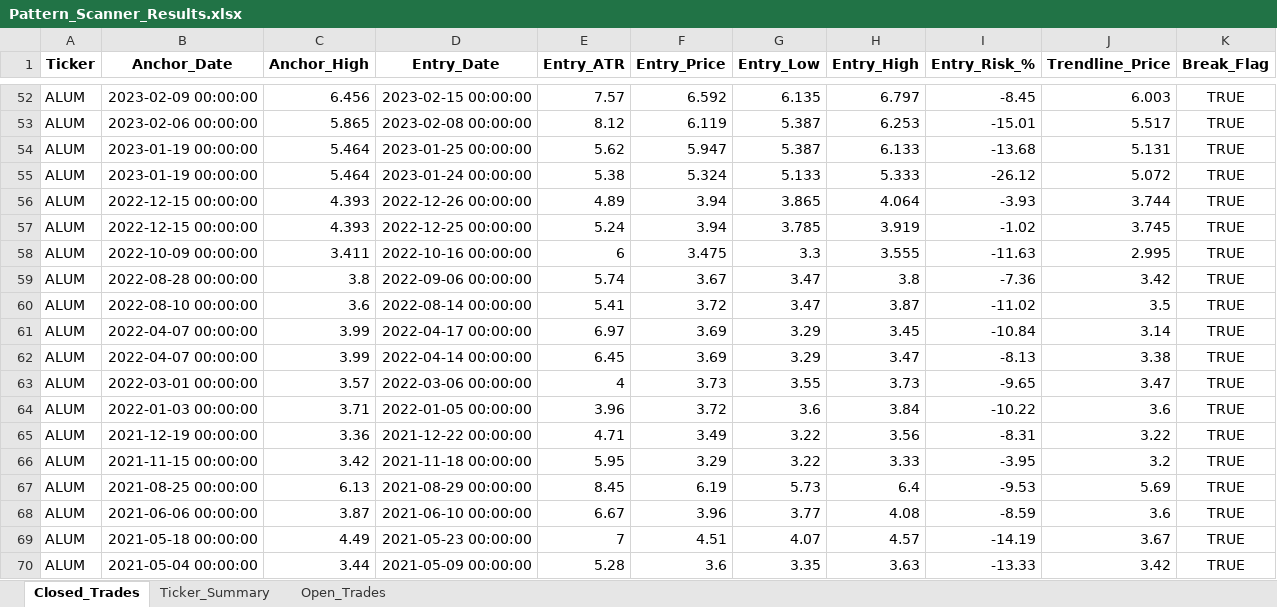
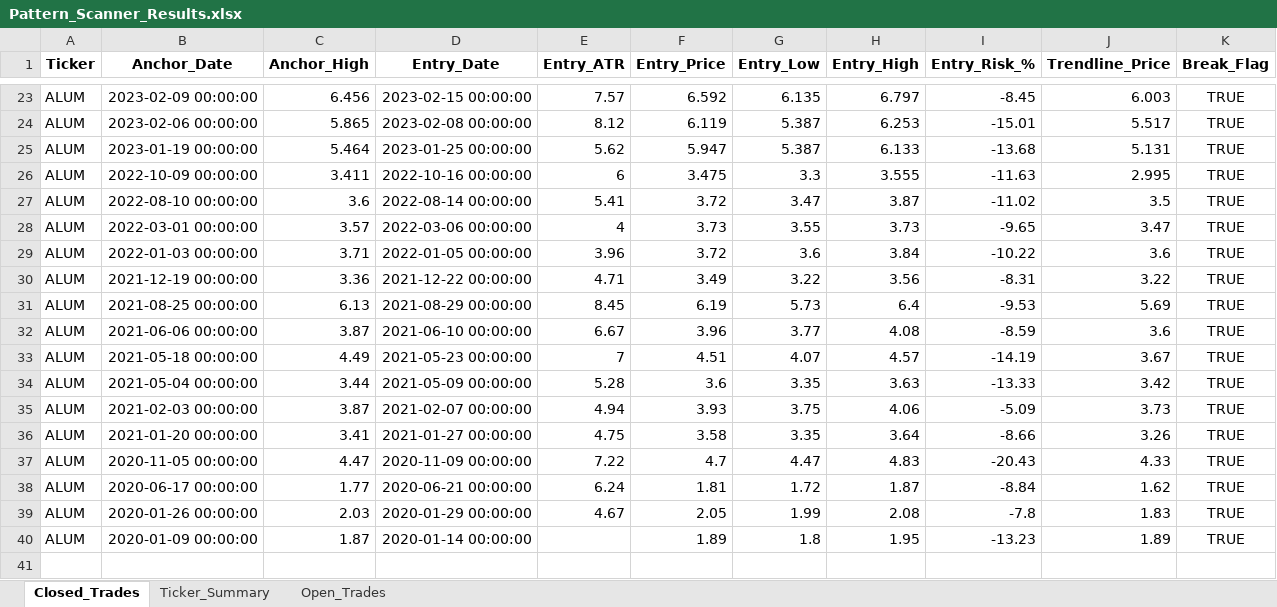
Before and after one commit to vancedmazen-art/stock_dashboard, an Excel workbook: Pattern_Scanner_Results.xlsx, sheet Closed_Trades, drawn as a sheet; only a part is shown, gaps mark what is left out; the shorter side is filled out with more unchanged rows; values as stored, in another font and other column widths than the file's, no borders; rows hold the shown columns only; the diff covers the shown part only; the diff names each change by its address in the sheet, - before the commit and + after, or states it on an @@ line.

Commit message:
Update Pattern_Scanner_Results.xlsx 2026-05-21 18:03:46.697259

```diff
--- a/Pattern_Scanner_Results.xlsx (sheet Closed_Trades)
+++ b/Pattern_Scanner_Results.xlsx (sheet Closed_Trades)
-row 55: ALUM | 2023-01-19 00:00:00 | 5.464 | 2023-01-24 00:00:00 | 5.38 | 5.324 | 5.133 | 5.333 | -26.12 | 5.072 | TRUE
-row 56: ALUM | 2022-12-15 00:00:00 | 4.393 | 2022-12-26 00:00:00 | 4.89 | 3.94 | 3.865 | 4.064 | -3.93 | 3.744 | TRUE
-row 57: ALUM | 2022-12-15 00:00:00 | 4.393 | 2022-12-25 00:00:00 | 5.24 | 3.94 | 3.785 | 3.919 | -1.02 | 3.745 | TRUE
-row 59: ALUM | 2022-08-28 00:00:00 | 3.8 | 2022-09-06 00:00:00 | 5.74 | 3.67 | 3.47 | 3.8 | -7.36 | 3.42 | TRUE
-row 61: ALUM | 2022-04-07 00:00:00 | 3.99 | 2022-04-17 00:00:00 | 6.97 | 3.69 | 3.29 | 3.45 | -10.84 | 3.14 | TRUE
-row 62: ALUM | 2022-04-07 00:00:00 | 3.99 | 2022-04-14 00:00:00 | 6.45 | 3.69 | 3.29 | 3.47 | -8.13 | 3.38 | TRUE
-row 66: ALUM | 2021-11-15 00:00:00 | 3.42 | 2021-11-18 00:00:00 | 5.95 | 3.29 | 3.22 | 3.33 | -3.95 | 3.2 | TRUE
```
Also changed, not shown: 35 removed rows elsewhere in this sheet, sheet Ticker_Summary.
